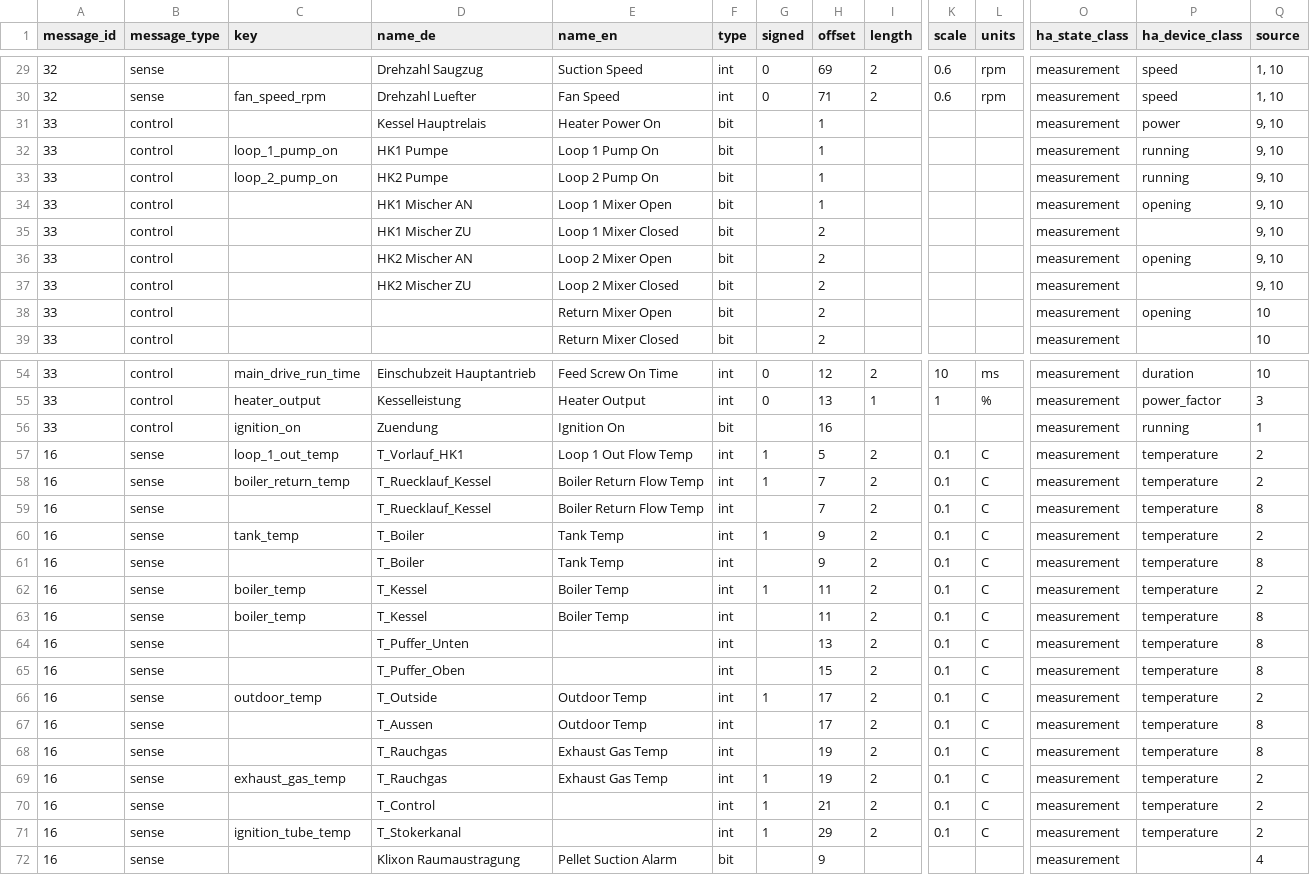
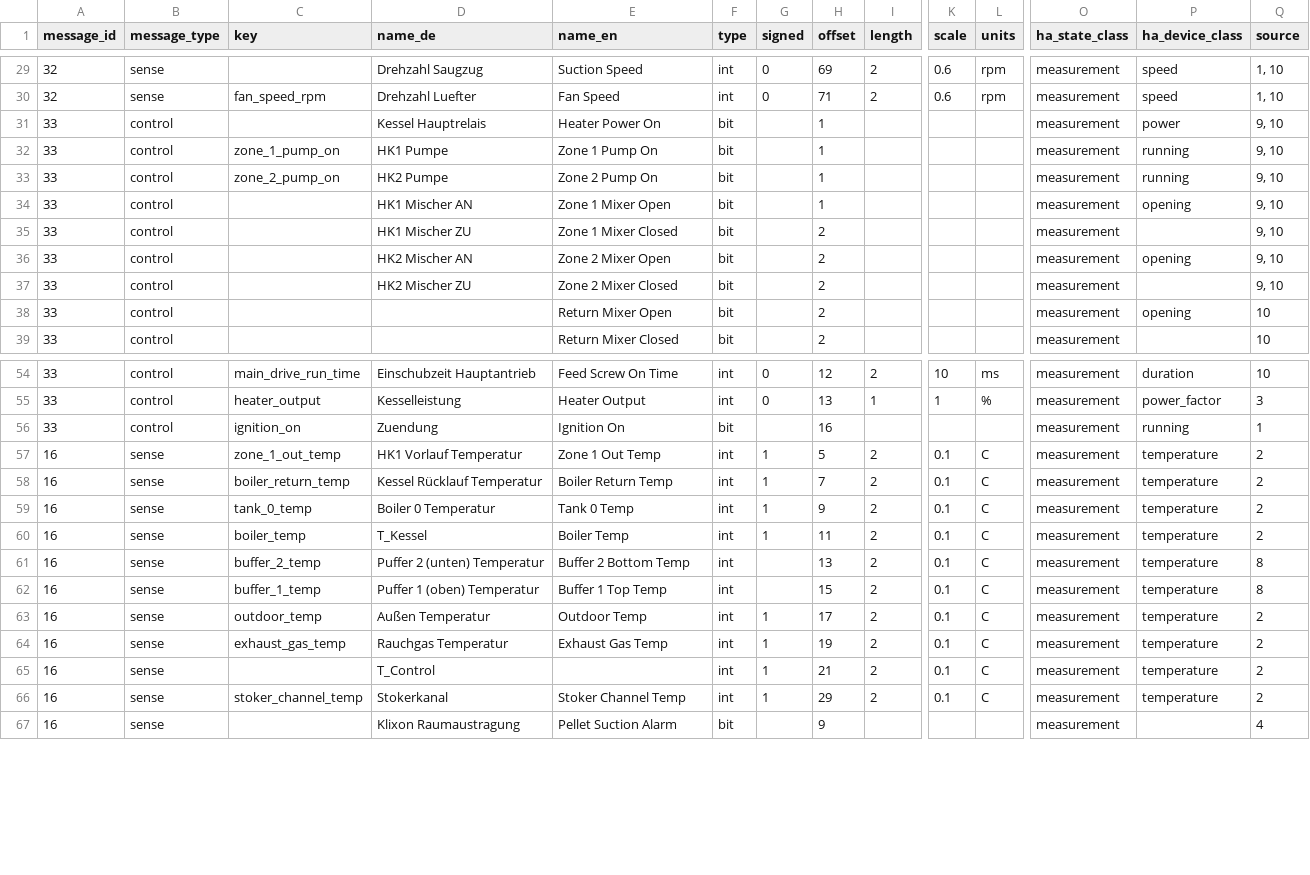
Before and after one commit to bimbar/pykwb, a CSV file: pykwb/messages.csv, drawn as a sheet; only a part is shown, gaps mark what is left out; removed rows and columns are numbered as before the commit, all else as after; rows hold the shown columns only; the diff covers the shown part only; the diff names each change by its address in the sheet, - before the commit and + after, or states it on an @@ line.

Commit message:
Only load sensor defintions with key set Further messages.csv cleanup

```diff
--- a/pykwb/messages.csv
+++ b/pykwb/messages.csv
-C32 (key): loop_1_pump_on
+C32 (key): zone_1_pump_on
-E32 (name_en): Loop 1 Pump On
+E32 (name_en): Zone 1 Pump On
-C33 (key): loop_2_pump_on
+C33 (key): zone_2_pump_on
-E33 (name_en): Loop 2 Pump On
+E33 (name_en): Zone 2 Pump On
-E34 (name_en): Loop 1 Mixer Open
+E34 (name_en): Zone 1 Mixer Open
-E35 (name_en): Loop 1 Mixer Closed
+E35 (name_en): Zone 1 Mixer Closed
-E36 (name_en): Loop 2 Mixer Open
+E36 (name_en): Zone 2 Mixer Open
-E37 (name_en): Loop 2 Mixer Closed
+E37 (name_en): Zone 2 Mixer Closed
-C57 (key): loop_1_out_temp
+C57 (key): zone_1_out_temp
-D57 (name_de): T_Vorlauf_HK1
+D57 (name_de): HK1 Vorlauf Temperatur
-E57 (name_en): Loop 1 Out Flow Temp
+E57 (name_en): Zone 1 Out Temp
-D58 (name_de): T_Ruecklauf_Kessel
+D58 (name_de): Kessel Rücklauf Temperatur
-E58 (name_en): Boiler Return Flow Temp
+E58 (name_en): Boiler Return Temp
-row 59: 16 | sense |  | T_Ruecklauf_Kessel | Boiler Return Flow Temp | int |  | 7 | 2 | 0.1 | C | measurement | temperature | 8
-C59 (key): tank_temp
+C59 (key): tank_0_temp
-D59 (name_de): T_Boiler
+D59 (name_de): Boiler 0 Temperatur
-E59 (name_en): Tank Temp
+E59 (name_en): Tank 0 Temp
-row 61: 16 | sense |  | T_Boiler | Tank Temp | int |  | 9 | 2 | 0.1 | C | measurement | temperature | 8
-row 63: 16 | sense | boiler_temp | T_Kessel | Boiler Temp | int |  | 11 | 2 | 0.1 | C | measurement | temperature | 8
-C61 (key): (empty)
+C61 (key): buffer_2_temp
-D61 (name_de): T_Puffer_Unten
+D61 (name_de): Puffer 2 (unten) Temperatur
-E61 (name_en): (empty)
+E61 (name_en): Buffer 2 Bottom Temp
-C62 (key): (empty)
+C62 (key): buffer_1_temp
-D62 (name_de): T_Puffer_Oben
+D62 (name_de): Puffer 1 (oben) Temperatur
-E62 (name_en): (empty)
+E62 (name_en): Buffer 1 Top Temp
-D63 (name_de): T_Outside
+D63 (name_de): Außen Temperatur
-row 67: 16 | sense |  | T_Aussen | Outdoor Temp | int |  | 17 | 2 | 0.1 | C | measurement | temperature | 8
-row 68: 16 | sense |  | T_Rauchgas | Exhaust Gas Temp | int |  | 19 | 2 | 0.1 | C | measurement | temperature | 8
-D64 (name_de): T_Rauchgas
+D64 (name_de): Rauchgas Temperatur
-C66 (key): ignition_tube_temp
+C66 (key): stoker_channel_temp
-D66 (name_de): T_Stokerkanal
+D66 (name_de): Stokerkanal
-E66 (name_en): (empty)
+E66 (name_en): Stoker Channel Temp
```
Also changed, not shown: 1 added row and 49 edited cells elsewhere in this file, 8 other files.
